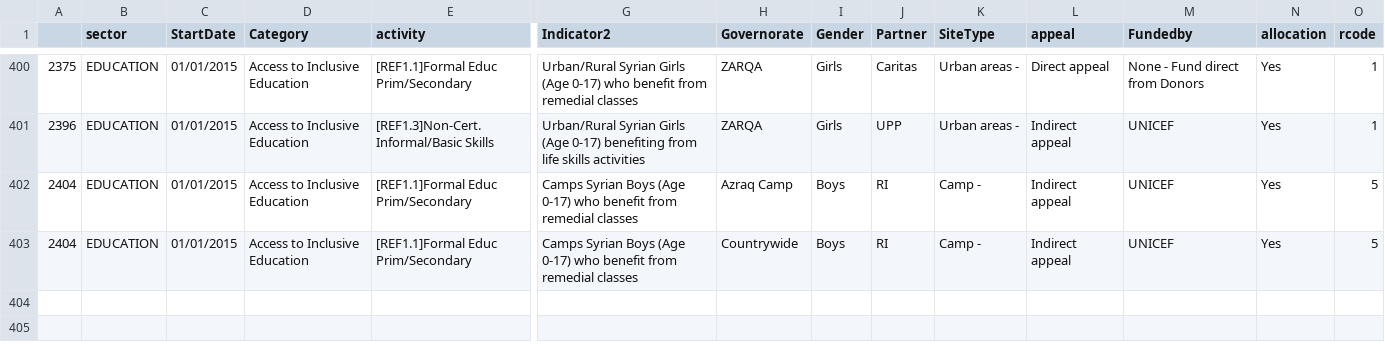
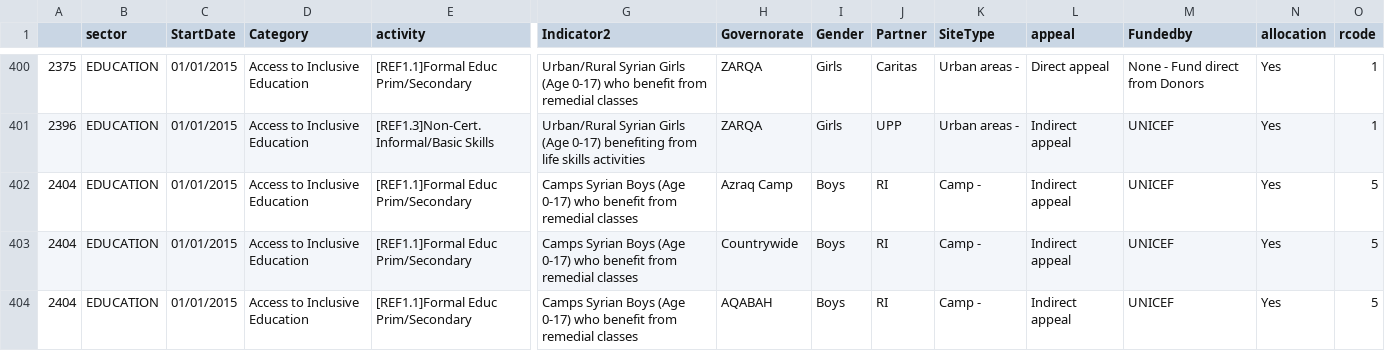
Before and after one commit to unhcr-jordan/unhcr-jordan.github.io, a CSV file: sectors/2015/education/data.csv, drawn as a sheet; only a part is shown, gaps mark what is left out; rows hold the shown columns only; the diff names each change by its address in the sheet, - before the commit and + after, or states it on an @@ line.

Commit message:
Added AQABAH
Added AQABAH

```diff
--- a/sectors/2015/education/data.csv
+++ b/sectors/2015/education/data.csv
+row 404: 2404 | EDUCATION | 01/01/2015 | Access to Inclusive Education | [REF1.1]Formal Educ Prim/Secondary | Camps Syrian Boys (Age 0-17) who benefit from remedial classes | AQABAH | Boys | RI | Camp - | Indirect appeal | UNICEF | Yes | 5
```
